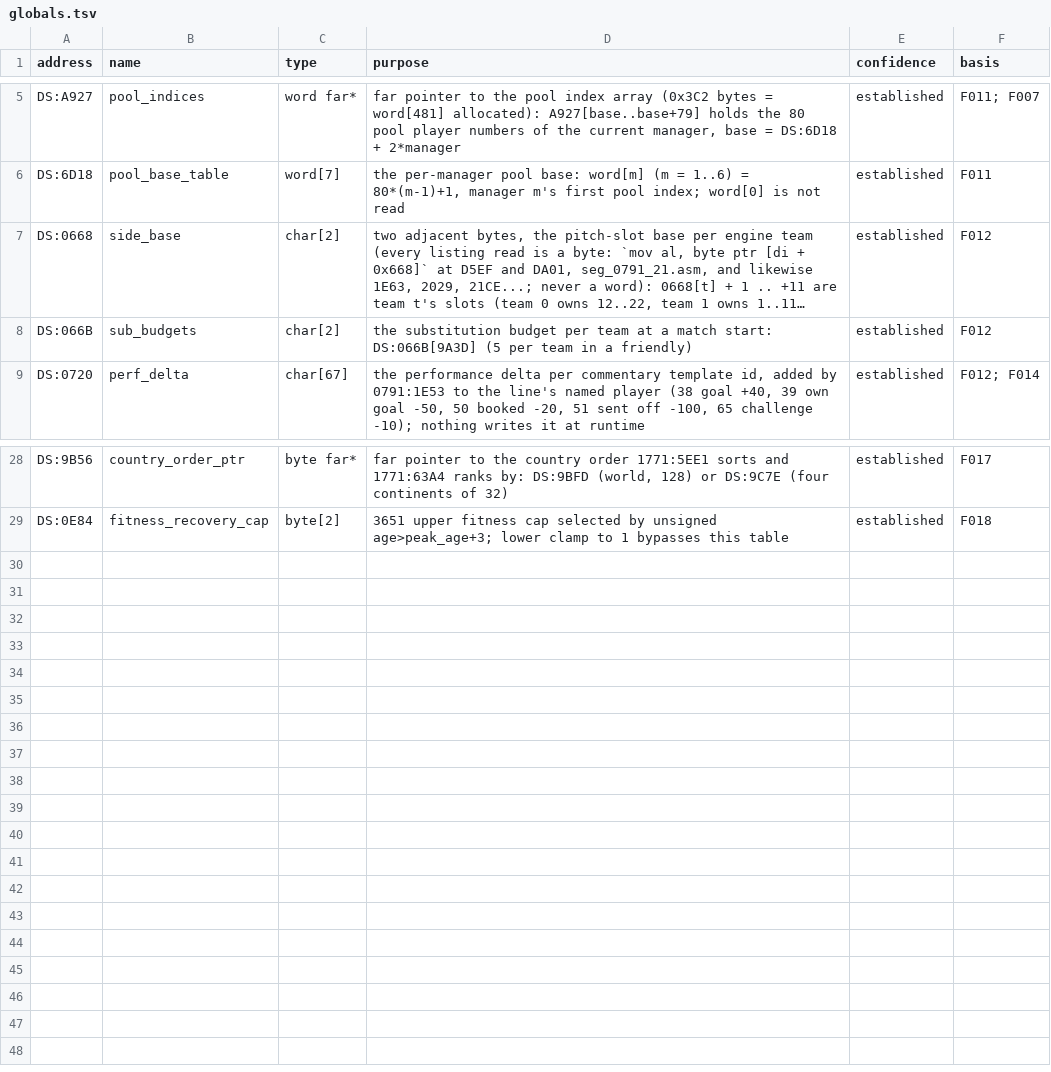
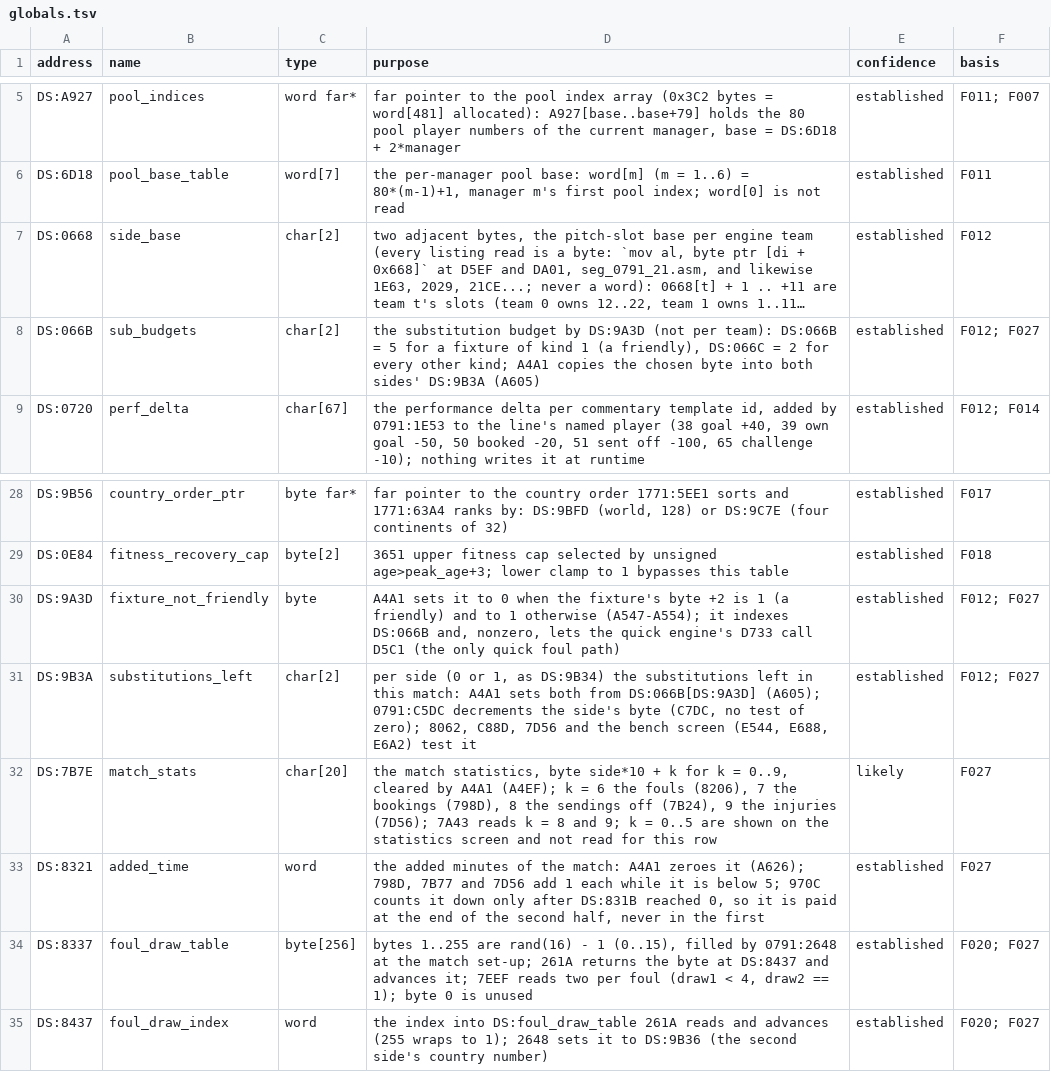
Before and after one commit to diegoami/goal2-archaeology, a TSV file: static/goal-exe/annotations/globals.tsv, drawn as a sheet; only a part is shown, gaps mark what is left out; long unchanged cells end in …; the diff names each change by its address in the sheet, - before the commit and + after, or states it on an @@ line.

```diff
--- a/static/goal-exe/annotations/globals.tsv
+++ b/static/goal-exe/annotations/globals.tsv
-D8 (purpose): …substitution budget per team at a match start: DS:066B[9A3D] (5 per team in a friendly)
+D8 (purpose): …substitution budget by DS:9A3D (not per team): DS:066B = 5 for a fixture of kind 1 (a friendly), DS:066C = 2 for every other kind; A4A1 copies the chosen byte into both sides' DS:9B3A (A605)
-F8 (basis): F012
+F8 (basis): F012; F027
+row 30: DS:9A3D | fixture_not_friendly | byte | A4A1 sets it to 0 when the fixture's byte +2 is 1 (a friendly) and to 1 otherwise (A547-A554); it indexes DS:066B and, nonzero, lets the quick engine's D733 call D5C1 (the only quick foul path) | established | F012; F027
+row 31: DS:9B3A | substitutions_left | char[2] | per side (0 or 1, as DS:9B34) the substitutions left in this match: A4A1 sets both from DS:066B[DS:9A3D] (A605); 0791:C5DC decrements the side's byte (C7DC, no test of zero); 8062, C88D, 7D56 and the bench screen (E544, E688, E6A2) test it | established | F012; F027
+row 32: DS:7B7E | match_stats | char[20] | the match statistics, byte side*10 + k for k = 0..9, cleared by A4A1 (A4EF); k = 6 the fouls (8206), 7 the bookings (798D), 8 the sendings off (7B24), 9 the injuries (7D56); 7A43 reads k = 8 and 9; k = 0..5 are shown on the statistics screen and not read for this row | likely | F027
+row 33: DS:8321 | added_time | word | the added minutes of the match: A4A1 zeroes it (A626); 798D, 7B77 and 7D56 add 1 each while it is below 5; 970C counts it down only after DS:831B reached 0, so it is paid at the end of the second half, never in the first | established | F027
+row 34: DS:8337 | foul_draw_table | byte[256] | bytes 1..255 are rand(16) - 1 (0..15), filled by 0791:2648 at the match set-up; 261A returns the byte at DS:8437 and advances it; 7EEF reads two per foul (draw1 < 4, draw2 == 1); byte 0 is unused | established | F020; F027
+row 35: DS:8437 | foul_draw_index | word | the index into DS:foul_draw_table 261A reads and advances (255 wraps to 1); 2648 sets it to DS:9B36 (the second side's country number) | established | F020; F027
```
Also changed, not shown: static/goal-exe/annotations/routines.tsv, 13 other files.
